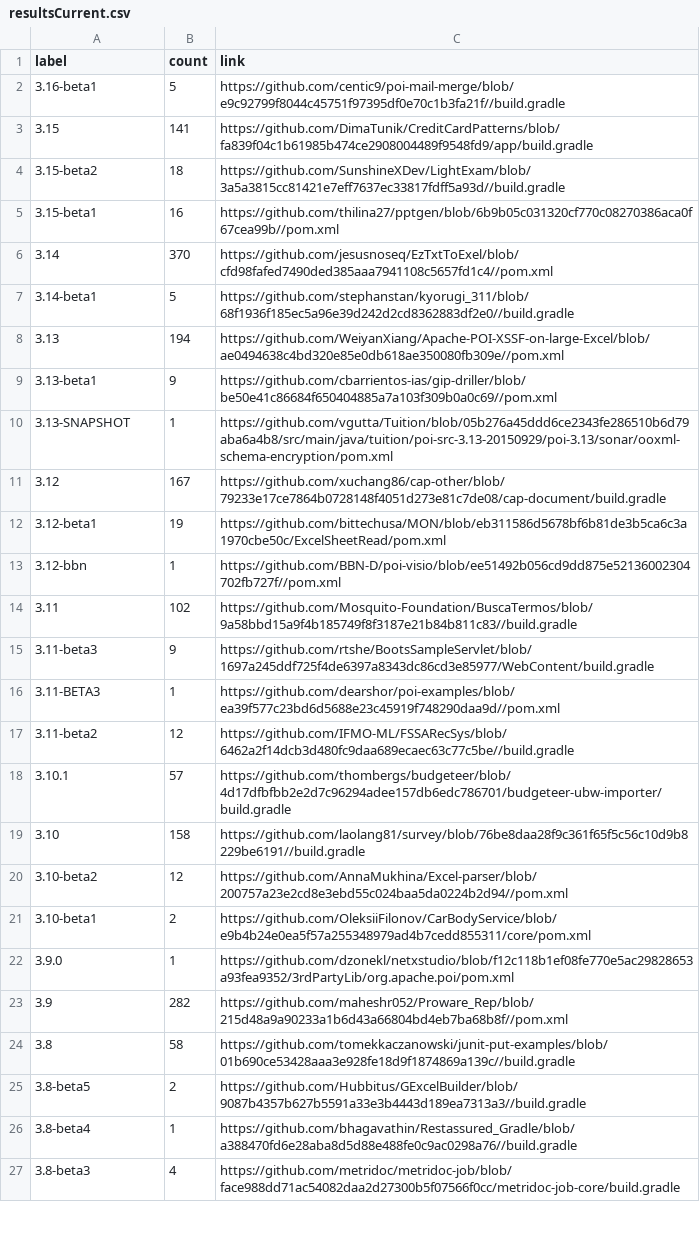
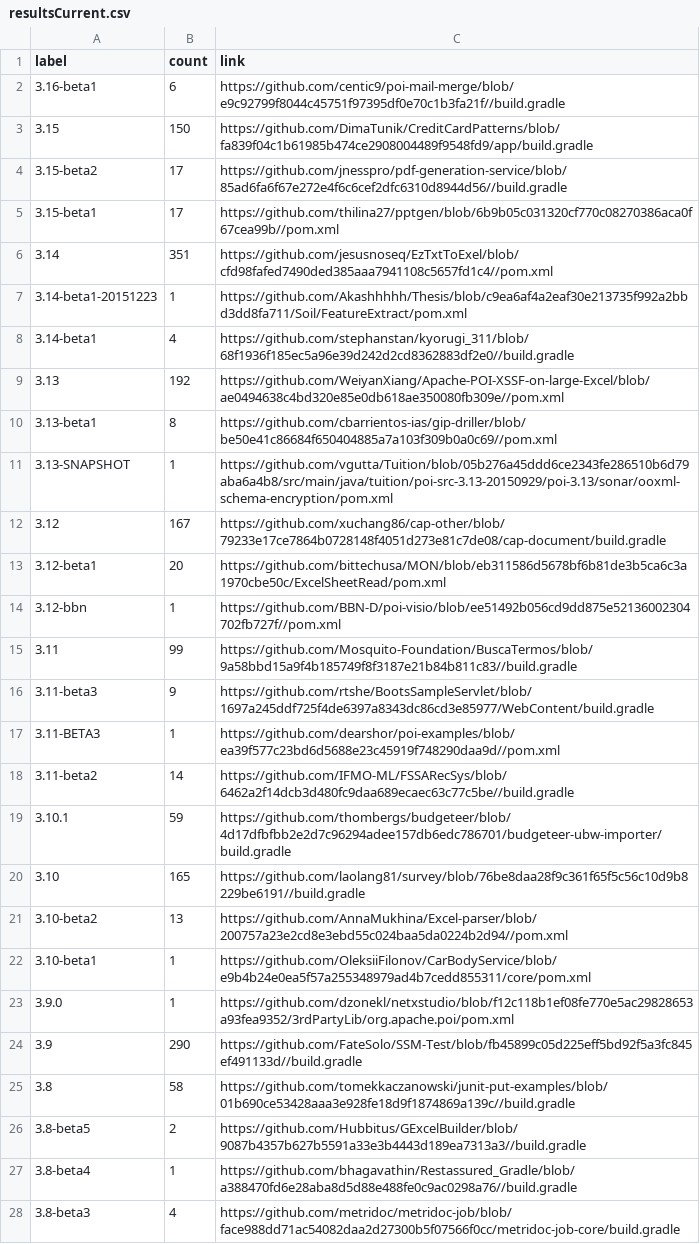
Before and after one commit to centic9/github-version-statistics, a CSV file: docs/resultsCurrent.csv, drawn as a sheet; only a part is shown; the diff covers the shown part only.

```diff
--- a/docs/resultsCurrent.csv
+++ b/docs/resultsCurrent.csv
@@ -1,24 +1,25 @@
 label,count,link
-3.16-beta1,5,https://github.com/centic9/poi-mail-merge/blob/e9c92799f8044c45751f97395df0e70c1b3fa21f//build.gradle
-3.15,141,https://github.com/DimaTunik/CreditCardPatterns/blob/fa839f04c1b61985b474ce2908004489f9548fd9/app/build.gradle
-3.15-beta2,18,https://github.com/SunshineXDev/LightExam/blob/3a5a3815cc81421e7eff7637ec33817fdff5a93d//build.gradle
-3.15-beta1,16,https://github.com/thilina27/pptgen/blob/6b9b05c031320cf770c08270386aca0f67cea99b//pom.xml
-3.14,370,https://github.com/jesusnoseq/EzTxtToExel/blob/cfd98fafed7490ded385aaa7941108c5657fd1c4//pom.xml
-3.14-beta1,5,https://github.com/stephanstan/kyorugi_311/blob/68f1936f185ec5a96e39d242d2cd8362883df2e0//build.gradle
-3.13,194,https://github.com/WeiyanXiang/Apache-POI-XSSF-on-large-Excel/blob/ae0494638c4bd320e85e0db618ae350080fb309e//pom.xml
-3.13-beta1,9,https://github.com/cbarrientos-ias/gip-driller/blob/be50e41c86684f650404885a7a103f309b0a0c69//pom.xml
+3.16-beta1,6,https://github.com/centic9/poi-mail-merge/blob/e9c92799f8044c45751f97395df0e70c1b3fa21f//build.gradle
+3.15,150,https://github.com/DimaTunik/CreditCardPatterns/blob/fa839f04c1b61985b474ce2908004489f9548fd9/app/build.gradle
+3.15-beta2,17,https://github.com/jnesspro/pdf-generation-service/blob/85ad6fa6f67e272e4f6c6cef2dfc6310d8944d56//build.gradle
+3.15-beta1,17,https://github.com/thilina27/pptgen/blob/6b9b05c031320cf770c08270386aca0f67cea99b//pom.xml
+3.14,351,https://github.com/jesusnoseq/EzTxtToExel/blob/cfd98fafed7490ded385aaa7941108c5657fd1c4//pom.xml
+3.14-beta1-20151223,1,https://github.com/Akashhhhh/Thesis/blob/c9ea6af4a2eaf30e213735f992a2bbd3dd8fa711/Soil/FeatureExtract/pom.xml
+3.14-beta1,4,https://github.com/stephanstan/kyorugi_311/blob/68f1936f185ec5a96e39d242d2cd8362883df2e0//build.gradle
+3.13,192,https://github.com/WeiyanXiang/Apache-POI-XSSF-on-large-Excel/blob/ae0494638c4bd320e85e0db618ae350080fb309e//pom.xml
+3.13-beta1,8,https://github.com/cbarrientos-ias/gip-driller/blob/be50e41c86684f650404885a7a103f309b0a0c69//pom.xml
 3.13-SNAPSHOT,1,https://github.com/vgutta/Tuition/blob/05b276a45ddd6ce2343fe286510b6d79aba6a4b8/src/main/java/tuition/poi-src-3.13-20150929/poi-3.13/sonar/ooxml-schema-encryption/pom.xml
 3.12,167,https://github.com/xuchang86/cap-other/blob/79233e17ce7864b0728148f4051d273e81c7de08/cap-document/build.gradle
-3.12-beta1,19,https://github.com/bittechusa/MON/blob/eb311586d5678bf6b81de3b5ca6c3a1970cbe50c/ExcelSheetRead/pom.xml
+3.12-beta1,20,https://github.com/bittechusa/MON/blob/eb311586d5678bf6b81de3b5ca6c3a1970cbe50c/ExcelSheetRead/pom.xml
 3.12-bbn,1,https://github.com/BBN-D/poi-visio/blob/ee51492b056cd9dd875e52136002304702fb727f//pom.xml
-3.11,102,https://github.com/Mosquito-Foundation/BuscaTermos/blob/9a58bbd15a9f4b185749f8f3187e21b84b811c83//build.gradle
+3.11,99,https://github.com/Mosquito-Foundation/BuscaTermos/blob/9a58bbd15a9f4b185749f8f3187e21b84b811c83//build.gradle
 3.11-beta3,9,https://github.com/rtshe/BootsSampleServlet/blob/1697a245ddf725f4de6397a8343dc86cd3e85977/WebContent/build.gradle
 3.11-BETA3,1,https://github.com/dearshor/poi-examples/blob/ea39f577c23bd6d5688e23c45919f748290daa9d//pom.xml
-3.11-beta2,12,https://github.com/IFMO-ML/FSSARecSys/blob/6462a2f14dcb3d480fc9daa689ecaec63c77c5be//build.gradle
-3.10.1,57,https://github.com/thombergs/budgeteer/blob/4d17dfbfbb2e2d7c96294adee157db6edc786701/budgeteer-ubw-importer/build.gradle
-3.10,158,https://github.com/laolang81/survey/blob/76be8daa28f9c361f65f5c56c10d9b8229be6191//build.gradle
-3.10-beta2,12,https://github.com/AnnaMukhina/Excel-parser/blob/200757a23e2cd8e3ebd55c024baa5da0224b2d94//pom.xml
-3.10-beta1,2,https://github.com/OleksiiFilonov/CarBodyService/blob/e9b4b24e0ea5f57a255348979ad4b7cedd855311/core/pom.xml
+3.11-beta2,14,https://github.com/IFMO-ML/FSSARecSys/blob/6462a2f14dcb3d480fc9daa689ecaec63c77c5be//build.gradle
+3.10.1,59,https://github.com/thombergs/budgeteer/blob/4d17dfbfbb2e2d7c96294adee157db6edc786701/budgeteer-ubw-importer/build.gradle
+3.10,165,https://github.com/laolang81/survey/blob/76be8daa28f9c361f65f5c56c10d9b8229be6191//build.gradle
+3.10-beta2,13,https://github.com/AnnaMukhina/Excel-parser/blob/200757a23e2cd8e3ebd55c024baa5da0224b2d94//pom.xml
+3.10-beta1,1,https://github.com/OleksiiFilonov/CarBodyService/blob/e9b4b24e0ea5f57a255348979ad4b7cedd855311/core/pom.xml
 3.9.0,1,https://github.com/dzonekl/netxstudio/blob/f12c118b1ef08fe770e5ac29828653a93fea9352/3rdPartyLib/org.apache.poi/pom.xml
-3.9,282,https://github.com/maheshr052/Proware_Rep/blob/215d48a9a90233a1b6d43a66804bd4eb7ba68b8f//pom.xml
+3.9,290,https://github.com/FateSolo/SSM-Test/blob/fb45899c05d225eff5bd92f5a3fc845ef491133d//build.gradle
 3.8,58,https://github.com/tomekkaczanowski/junit-put-examples/blob/01b690ce53428aaa3e928fe18d9f1874869a139c//build.gradle
```
Also changed, not shown: 2 added rows and 5 edited cells elsewhere in this file, docs/_data/versionChanges.csv, 2 other files.
